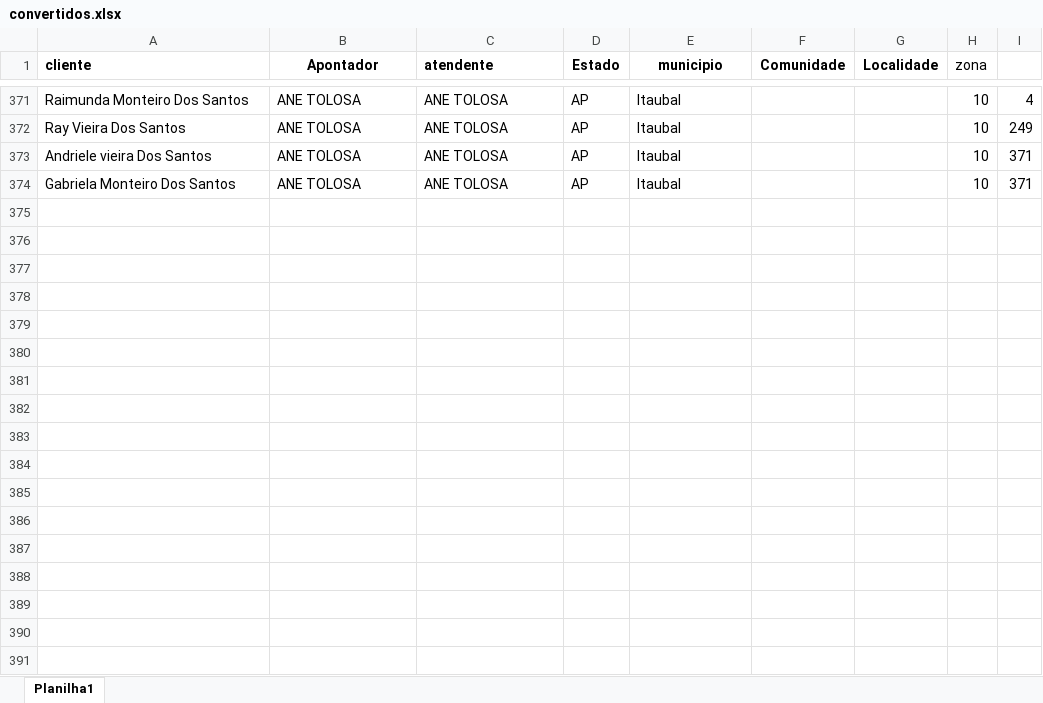
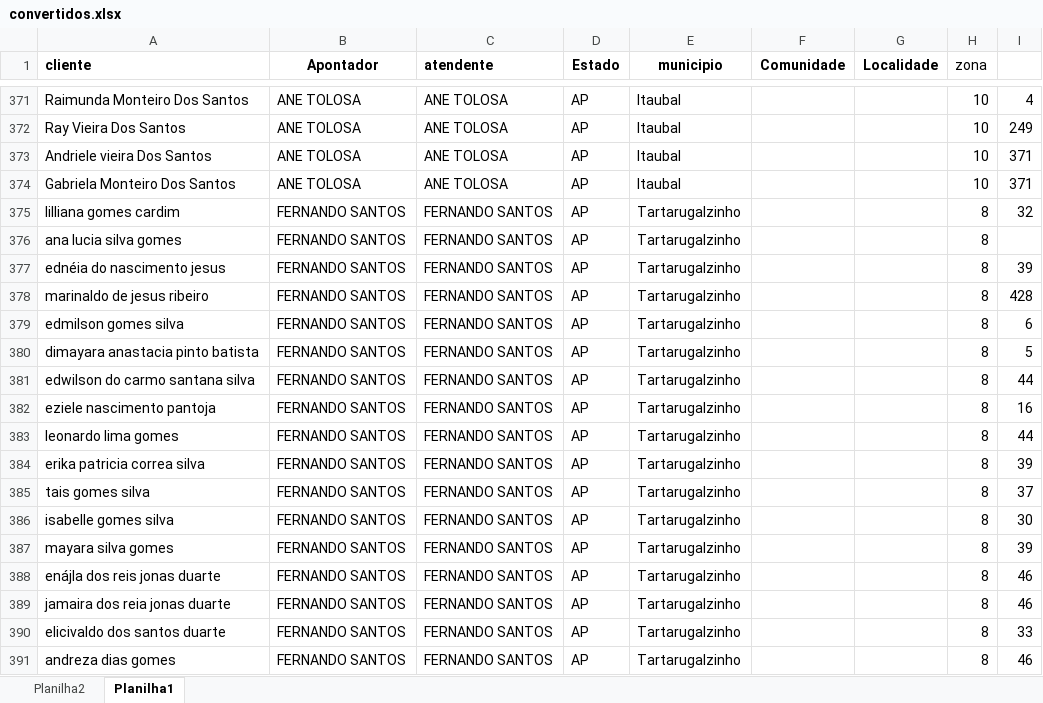
Before and after one commit to ContaEa/mapa-amapa, an Excel workbook: convertidos.xlsx, sheet Planilha1, drawn as a sheet; only a part is shown, gaps mark what is left out; values as stored, in another font and other column widths than the file's, no borders; the diff names each change by its address in the sheet, - before the commit and + after, or states it on an @@ line.

Commit message:
Add files via upload

```diff
--- a/convertidos.xlsx (sheet Planilha1)
+++ b/convertidos.xlsx (sheet Planilha1)
+sheet tab: Planilha2
+row 375: lilliana gomes cardim | FERNANDO SANTOS | FERNANDO SANTOS | AP | Tartarugalzinho |  |  | 8 | 32
+row 376: ana lucia silva gomes | FERNANDO SANTOS | FERNANDO SANTOS | AP | Tartarugalzinho |  |  | 8
+row 377: ednéia do nascimento jesus | FERNANDO SANTOS | FERNANDO SANTOS | AP | Tartarugalzinho |  |  | 8 | 39
+row 378: marinaldo de jesus ribeiro | FERNANDO SANTOS | FERNANDO SANTOS | AP | Tartarugalzinho |  |  | 8 | 428
+row 379: edmilson gomes silva | FERNANDO SANTOS | FERNANDO SANTOS | AP | Tartarugalzinho |  |  | 8 | 6
+row 380: dimayara anastacia pinto batista | FERNANDO SANTOS | FERNANDO SANTOS | AP | Tartarugalzinho |  |  | 8 | 5
+row 381: edwilson do carmo santana silva | FERNANDO SANTOS | FERNANDO SANTOS | AP | Tartarugalzinho |  |  | 8 | 44
+row 382: eziele nascimento pantoja | FERNANDO SANTOS | FERNANDO SANTOS | AP | Tartarugalzinho |  |  | 8 | 16
+row 383: leonardo lima gomes | FERNANDO SANTOS | FERNANDO SANTOS | AP | Tartarugalzinho |  |  | 8 | 44
+row 384: erika patricia correa silva | FERNANDO SANTOS | FERNANDO SANTOS | AP | Tartarugalzinho |  |  | 8 | 39
+row 385: tais gomes silva | FERNANDO SANTOS | FERNANDO SANTOS | AP | Tartarugalzinho |  |  | 8 | 37
+row 386: isabelle gomes silva | FERNANDO SANTOS | FERNANDO SANTOS | AP | Tartarugalzinho |  |  | 8 | 30
+row 387: mayara silva gomes | FERNANDO SANTOS | FERNANDO SANTOS | AP | Tartarugalzinho |  |  | 8 | 39
+row 388: enájla dos reis jonas duarte | FERNANDO SANTOS | FERNANDO SANTOS | AP | Tartarugalzinho |  |  | 8 | 46
+row 389: jamaira dos reia jonas duarte | FERNANDO SANTOS | FERNANDO SANTOS | AP | Tartarugalzinho |  |  | 8 | 46
+row 390: elicivaldo dos santos duarte | FERNANDO SANTOS | FERNANDO SANTOS | AP | Tartarugalzinho |  |  | 8 | 33
+row 391: andreza dias gomes | FERNANDO SANTOS | FERNANDO SANTOS | AP | Tartarugalzinho |  |  | 8 | 46
```
